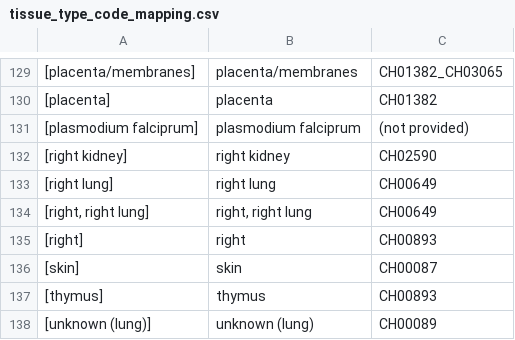
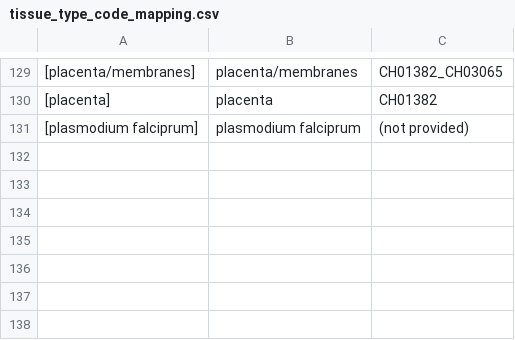
Before and after one commit to snair-home/data-share-example, a CSV file: tissue_type_code_mapping.csv, drawn as a sheet; only a part is shown, gaps mark what is left out; the diff names each change by its address in the sheet, - before the commit and + after, or states it on an @@ line.

Commit message:
deleted some rows

```diff
--- a/tissue_type_code_mapping.csv
+++ b/tissue_type_code_mapping.csv
-row 132: [right kidney] | right kidney | CH02590
-row 133: [right lung] | right lung | CH00649
-row 134: [right, right lung] | right, right lung | CH00649
-row 135: [right] | right | CH00893
-row 136: [skin] | skin | CH00087
-row 137: [thymus] | thymus | CH00893
-row 138: [unknown (lung)] | unknown (lung) | CH00089
```
